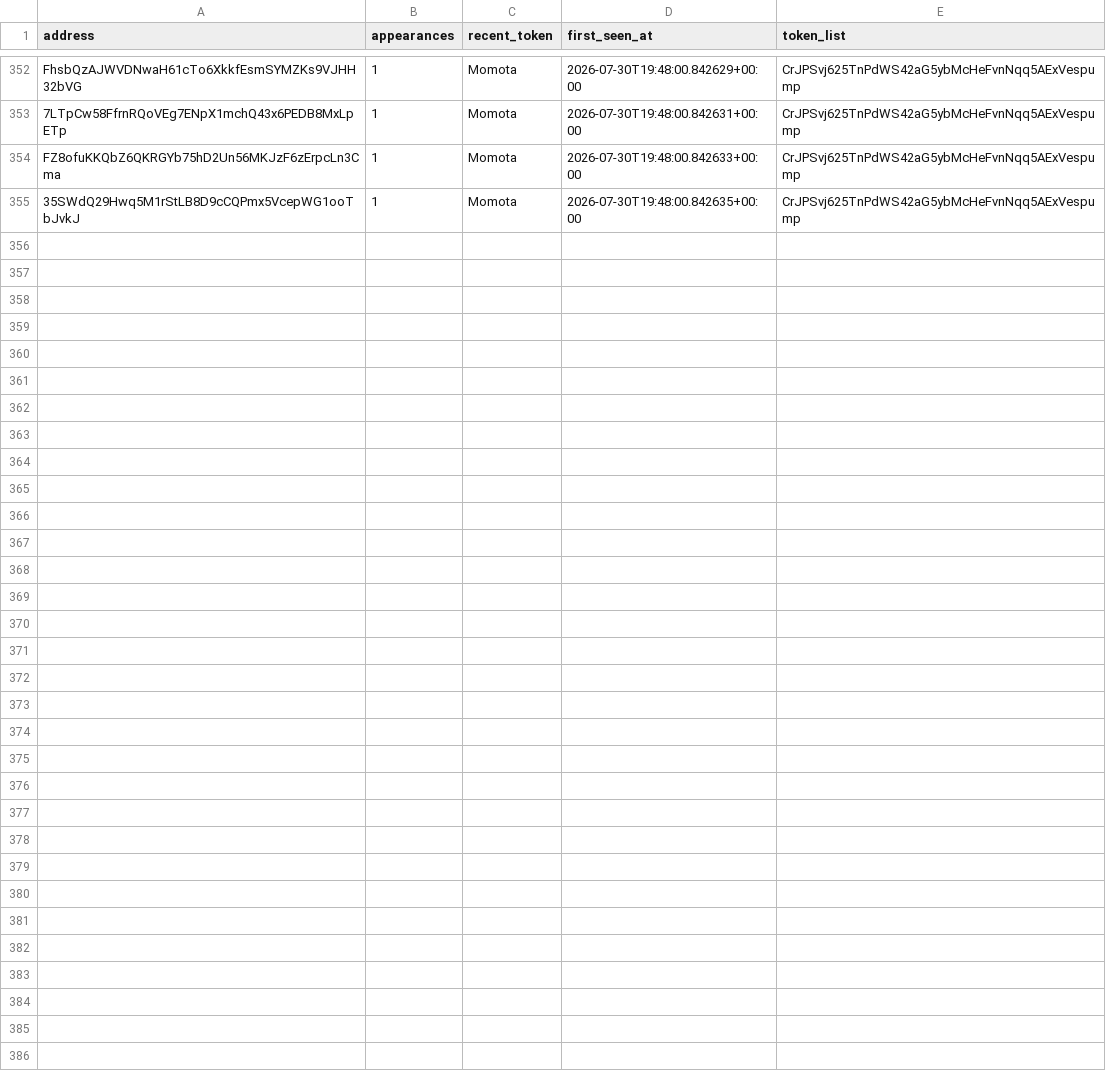
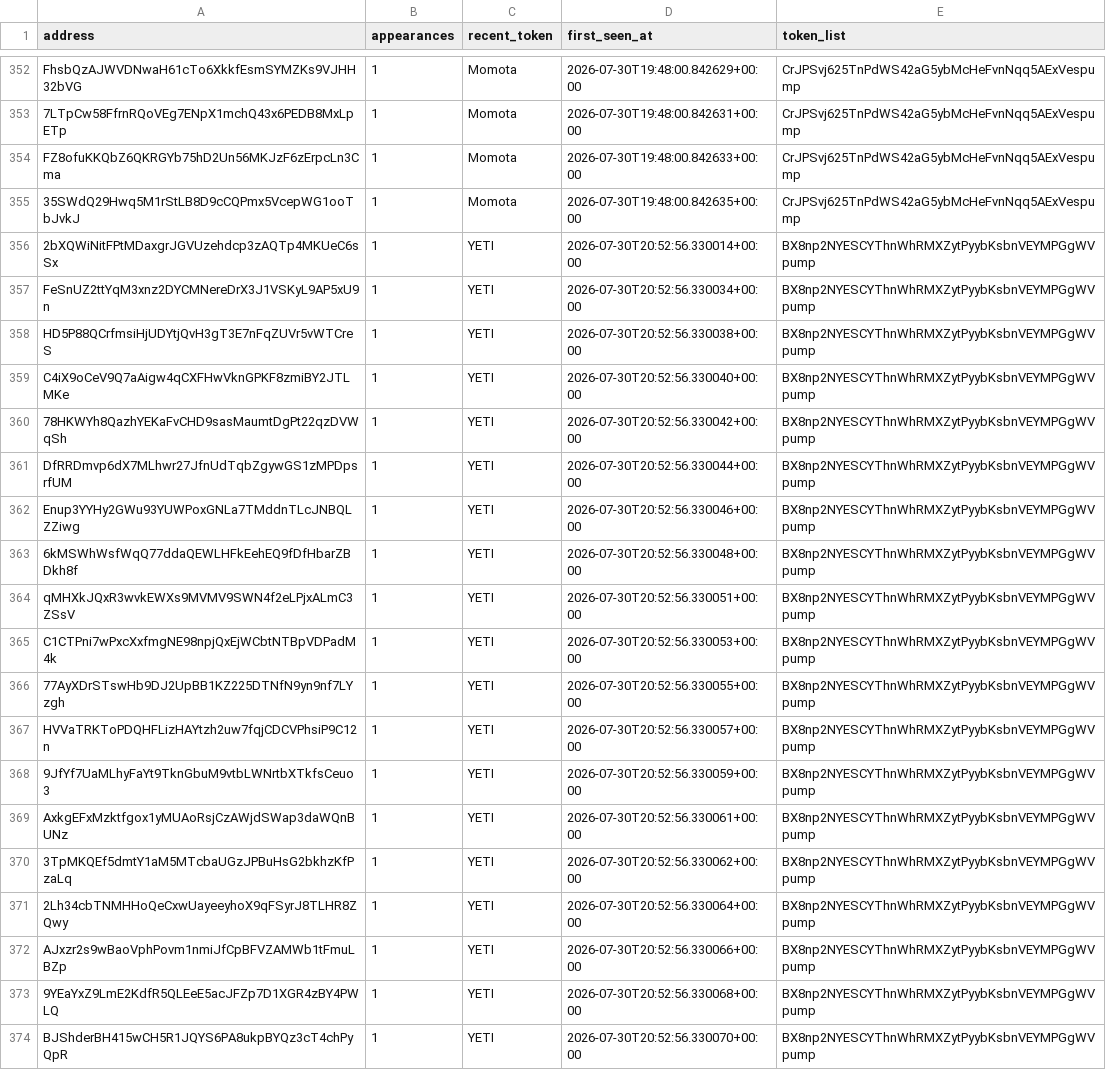
Before and after one commit to yu-cc-patrick/solana-whale-tracker, a CSV file: data/whales.csv, drawn as a sheet; only a part is shown, gaps mark what is left out; the diff covers the shown part only; the diff names each change by its address in the sheet, - before the commit and + after, or states it on an @@ line.

Commit message:
auto: update data [skip ci]

```diff
--- a/data/whales.csv
+++ b/data/whales.csv
+row 356: 2bXQWiNitFPtMDaxgrJGVUzehdcp3zAQTp4MKUeC6sSx | 1 | YETI | 2026-07-30T20:52:56.330014+00:00 | BX8np2NYESCYThnWhRMXZytPyybKsbnVEYMPGgWVpump
+row 357: FeSnUZ2ttYqM3xnz2DYCMNereDrX3J1VSKyL9AP5xU9n | 1 | YETI | 2026-07-30T20:52:56.330034+00:00 | BX8np2NYESCYThnWhRMXZytPyybKsbnVEYMPGgWVpump
+row 358: HD5P88QCrfmsiHjUDYtjQvH3gT3E7nFqZUVr5vWTCreS | 1 | YETI | 2026-07-30T20:52:56.330038+00:00 | BX8np2NYESCYThnWhRMXZytPyybKsbnVEYMPGgWVpump
+row 359: C4iX9oCeV9Q7aAigw4qCXFHwVknGPKF8zmiBY2JTLMKe | 1 | YETI | 2026-07-30T20:52:56.330040+00:00 | BX8np2NYESCYThnWhRMXZytPyybKsbnVEYMPGgWVpump
+row 360: 78HKWYh8QazhYEKaFvCHD9sasMaumtDgPt22qzDVWqSh | 1 | YETI | 2026-07-30T20:52:56.330042+00:00 | BX8np2NYESCYThnWhRMXZytPyybKsbnVEYMPGgWVpump
+row 361: DfRRDmvp6dX7MLhwr27JfnUdTqbZgywGS1zMPDpsrfUM | 1 | YETI | 2026-07-30T20:52:56.330044+00:00 | BX8np2NYESCYThnWhRMXZytPyybKsbnVEYMPGgWVpump
+row 362: Enup3YYHy2GWu93YUWPoxGNLa7TMddnTLcJNBQLZZiwg | 1 | YETI | 2026-07-30T20:52:56.330046+00:00 | BX8np2NYESCYThnWhRMXZytPyybKsbnVEYMPGgWVpump
+row 363: 6kMSWhWsfWqQ77ddaQEWLHFkEehEQ9fDfHbarZBDkh8f | 1 | YETI | 2026-07-30T20:52:56.330048+00:00 | BX8np2NYESCYThnWhRMXZytPyybKsbnVEYMPGgWVpump
+row 364: qMHXkJQxR3wvkEWXs9MVMV9SWN4f2eLPjxALmC3ZSsV | 1 | YETI | 2026-07-30T20:52:56.330051+00:00 | BX8np2NYESCYThnWhRMXZytPyybKsbnVEYMPGgWVpump
+row 365: C1CTPni7wPxcXxfmgNE98npjQxEjWCbtNTBpVDPadM4k | 1 | YETI | 2026-07-30T20:52:56.330053+00:00 | BX8np2NYESCYThnWhRMXZytPyybKsbnVEYMPGgWVpump
+row 366: 77AyXDrSTswHb9DJ2UpBB1KZ225DTNfN9yn9nf7LYzgh | 1 | YETI | 2026-07-30T20:52:56.330055+00:00 | BX8np2NYESCYThnWhRMXZytPyybKsbnVEYMPGgWVpump
+row 367: HVVaTRKToPDQHFLizHAYtzh2uw7fqjCDCVPhsiP9C12n | 1 | YETI | 2026-07-30T20:52:56.330057+00:00 | BX8np2NYESCYThnWhRMXZytPyybKsbnVEYMPGgWVpump
+row 368: 9JfYf7UaMLhyFaYt9TknGbuM9vtbLWNrtbXTkfsCeuo3 | 1 | YETI | 2026-07-30T20:52:56.330059+00:00 | BX8np2NYESCYThnWhRMXZytPyybKsbnVEYMPGgWVpump
+row 369: AxkgEFxMzktfgox1yMUAoRsjCzAWjdSWap3daWQnBUNz | 1 | YETI | 2026-07-30T20:52:56.330061+00:00 | BX8np2NYESCYThnWhRMXZytPyybKsbnVEYMPGgWVpump
+row 370: 3TpMKQEf5dmtY1aM5MTcbaUGzJPBuHsG2bkhzKfPzaLq | 1 | YETI | 2026-07-30T20:52:56.330062+00:00 | BX8np2NYESCYThnWhRMXZytPyybKsbnVEYMPGgWVpump
+row 371: 2Lh34cbTNMHHoQeCxwUayeeyhoX9qFSyrJ8TLHR8ZQwy | 1 | YETI | 2026-07-30T20:52:56.330064+00:00 | BX8np2NYESCYThnWhRMXZytPyybKsbnVEYMPGgWVpump
+row 372: AJxzr2s9wBaoVphPovm1nmiJfCpBFVZAMWb1tFmuLBZp | 1 | YETI | 2026-07-30T20:52:56.330066+00:00 | BX8np2NYESCYThnWhRMXZytPyybKsbnVEYMPGgWVpump
+row 373: 9YEaYxZ9LmE2KdfR5QLEeE5acJFZp7D1XGR4zBY4PWLQ | 1 | YETI | 2026-07-30T20:52:56.330068+00:00 | BX8np2NYESCYThnWhRMXZytPyybKsbnVEYMPGgWVpump
+row 374: BJShderBH415wCH5R1JQYS6PA8ukpBYQz3cT4chPyQpR | 1 | YETI | 2026-07-30T20:52:56.330070+00:00 | BX8np2NYESCYThnWhRMXZytPyybKsbnVEYMPGgWVpump
```
Also changed, not shown: 21 added rows elsewhere in this file, 3 other files.
